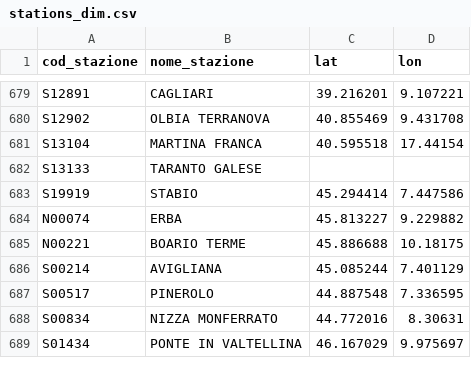
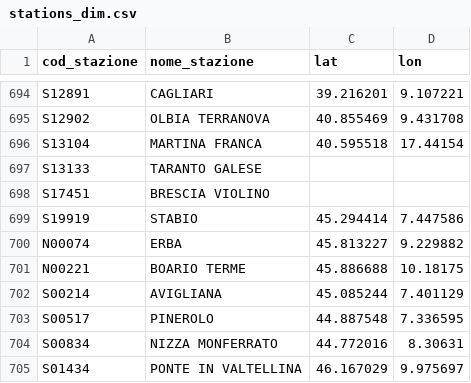
Before and after one commit to DrElegantia/trainstats-dashboard, a CSV file: data/gold/stations_dim.csv, drawn as a sheet; only a part is shown, gaps mark what is left out; the diff covers the shown part only; the diff names each change by its address in the sheet, - before the commit and + after, or states it on an @@ line.

```diff
--- a/data/gold/stations_dim.csv
+++ b/data/gold/stations_dim.csv
+row 698: S17451 | BRESCIA VIOLINO
```
Also changed, not shown: 15 added rows elsewhere in this file, data/gold/hist_mese_categoria.csv, data/gold/kpi_dettaglio.csv, 11 other files.
